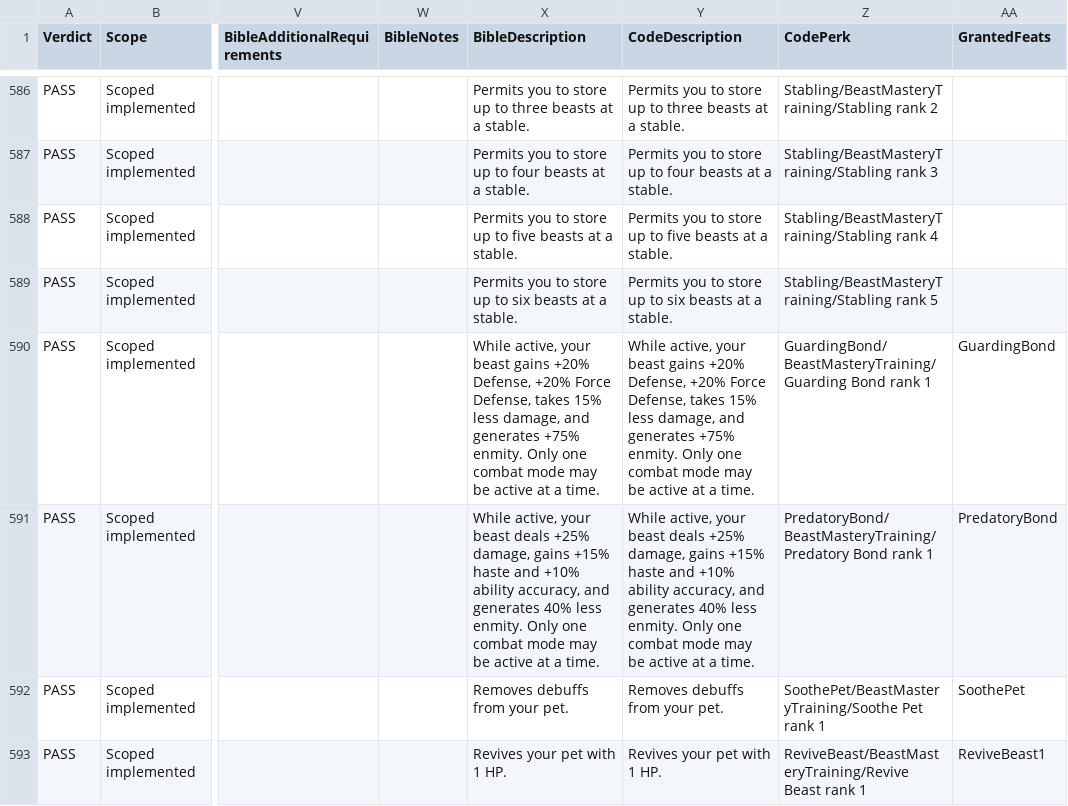
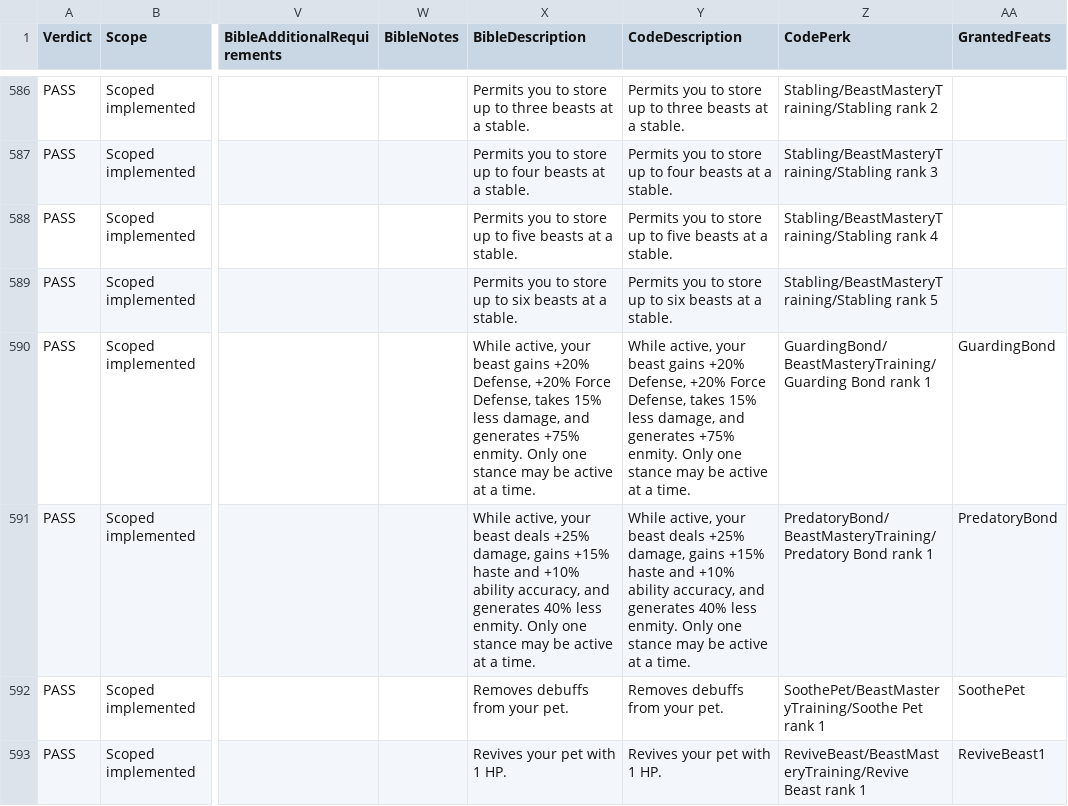
Before and after one commit to zunath/SWLOR_NWN, a CSV file: SWLOR.Game.Server/Readmes/CombatUpgradeBibleImplementationReview.csv, drawn as a sheet; only a part is shown, gaps mark what is left out; the diff names each change by its address in the sheet, - before the commit and + after, or states it on an @@ line.

Commit message:
Clarify beast bond stance wording

```diff
--- a/SWLOR.Game.Server/Readmes/CombatUpgradeBibleImplementationReview.csv
+++ b/SWLOR.Game.Server/Readmes/CombatUpgradeBibleImplementationReview.csv
-X590 (BibleDescription): …Only one combat mode may be…
+X590 (BibleDescription): …Only one stance may be…
-Y590 (CodeDescription): …Only one combat mode may be…
+Y590 (CodeDescription): …Only one stance may be…
-X591 (BibleDescription): …Only one combat mode may be…
+X591 (BibleDescription): …Only one stance may be…
-Y591 (CodeDescription): …Only one combat mode may be…
+Y591 (CodeDescription): …Only one stance may be…
```
Also changed, not shown: SWLOR.Game.Server/Readmes/CombatUpgradeBiblePerkManifest.csv, 2 other files.
